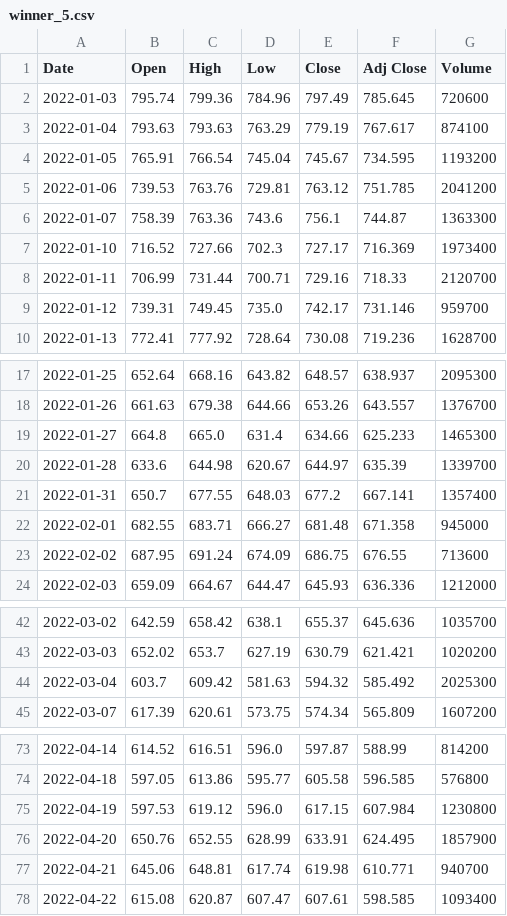
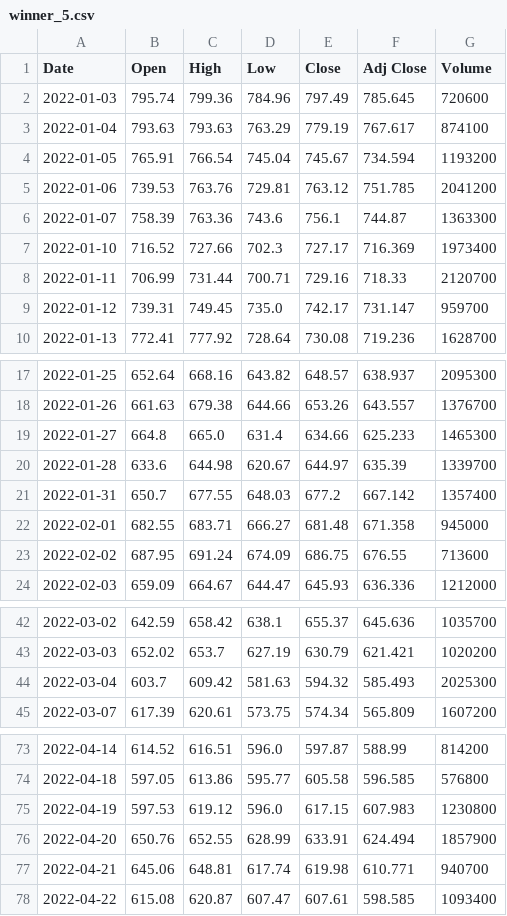
Before and after one commit to qd2d/winners, a CSV file: winner_5.csv, drawn as a sheet; only a part is shown, gaps mark what is left out.

Commit message:
committing files

```diff
--- a/winner_5.csv
+++ b/winner_5.csv
@@ -3,3 +3,3 @@ Date,Open,High,Low,Close,Adj Close,Volume
 2022-01-04,793.63,793.63,763.29,779.19,767.617,874100
-2022-01-05,765.91,766.54,745.04,745.67,734.595,1193200
+2022-01-05,765.91,766.54,745.04,745.67,734.594,1193200
 2022-01-06,739.53,763.76,729.81,763.12,751.785,2041200
@@ -8,3 +8,3 @@ Date,Open,High,Low,Close,Adj Close,Volume
 2022-01-11,706.99,731.44,700.71,729.16,718.33,2120700
-2022-01-12,739.31,749.45,735.0,742.17,731.146,959700
+2022-01-12,739.31,749.45,735.0,742.17,731.147,959700
 2022-01-13,772.41,777.92,728.64,730.08,719.236,1628700
@@ -20,3 +20,3 @@ Date,Open,High,Low,Close,Adj Close,Volume
 2022-01-28,633.6,644.98,620.67,644.97,635.39,1339700
-2022-01-31,650.7,677.55,648.03,677.2,667.141,1357400
+2022-01-31,650.7,677.55,648.03,677.2,667.142,1357400
 2022-02-01,682.55,683.71,666.27,681.48,671.358,945000
@@ -43,3 +43,3 @@ Date,Open,High,Low,Close,Adj Close,Volume
 2022-03-03,652.02,653.7,627.19,630.79,621.421,1020200
-2022-03-04,603.7,609.42,581.63,594.32,585.492,2025300
+2022-03-04,603.7,609.42,581.63,594.32,585.493,2025300
 2022-03-07,617.39,620.61,573.75,574.34,565.809,1607200
@@ -74,4 +74,4 @@ Date,Open,High,Low,Close,Adj Close,Volume
 2022-04-18,597.05,613.86,595.77,605.58,596.585,576800
-2022-04-19,597.53,619.12,596.0,617.15,607.984,1230800
-2022-04-20,650.76,652.55,628.99,633.91,624.495,1857900
+2022-04-19,597.53,619.12,596.0,617.15,607.983,1230800
+2022-04-20,650.76,652.55,628.99,633.91,624.494,1857900
 2022-04-21,645.06,648.81,617.74,619.98,610.771,940700
```
